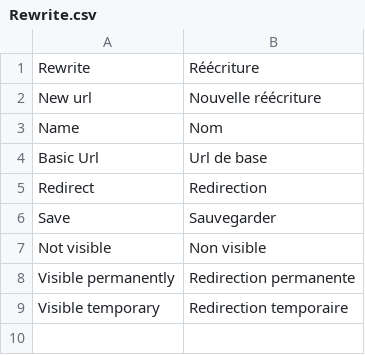
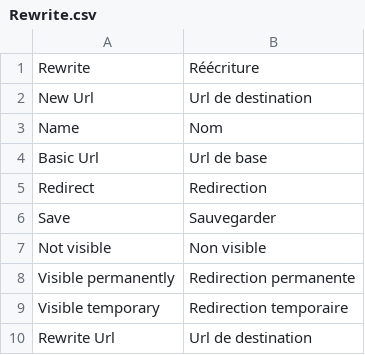
Before and after one commit to Matpif/BaseProject, a CSV file: app/locale/fr_FR/Rewrite.csv, drawn as a sheet.

```diff
--- a/app/locale/fr_FR/Rewrite.csv
+++ b/app/locale/fr_FR/Rewrite.csv
@@ -1,3 +1,3 @@
 "Rewrite","Réécriture"
-New url,Nouvelle réécriture
+New Url,Url de destination
 Name,Nom
@@ -9 +9,2 @@ Visible permanently,Redirection permanente
 Visible temporary,Redirection temporaire
+Rewrite Url,Url de destination
```
Also changed, not shown: app/locale/fr_FR/Admin.csv, 32 other files.
